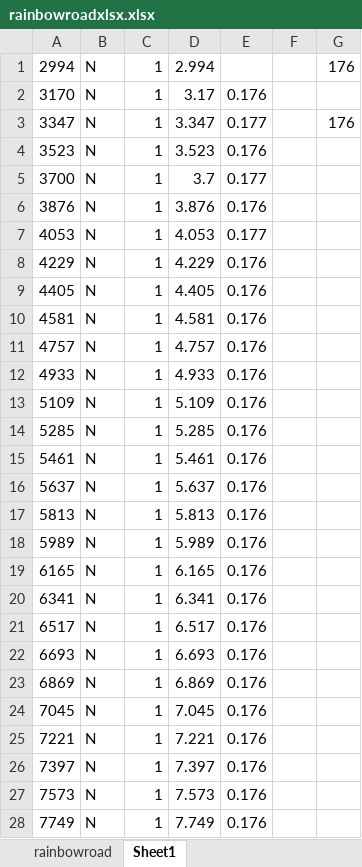
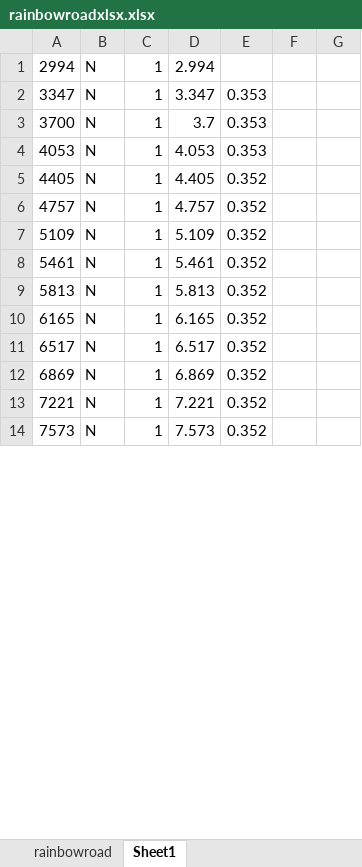
Before and after one commit to Ben-Coombes/Rhythm-Road, an Excel workbook: Assets/Resources/Rainbow Road/rainbowroadxlsx.xlsx, sheet Sheet1, drawn as a sheet; only a part is shown; values as stored, in another font and other column widths than the file's, no borders; removed rows and columns are numbered as before the commit, all else as after; the diff covers the shown part only; the diff names each change by its address in the sheet, - before the commit and + after, or states it on an @@ line.

Commit message:
rainbow road fixed

```diff
--- a/Assets/Resources/Rainbow Road/rainbowroadxlsx.xlsx (sheet Sheet1)
+++ b/Assets/Resources/Rainbow Road/rainbowroadxlsx.xlsx (sheet Sheet1)
-G1: 176
+G1: (empty)
-row 2: 3170 | N | 1 | 3.17 | 0.176
-E2: 0.177
+E2: 0.353
-G2: 176
+G2: (empty)
-row 4: 3523 | N | 1 | 3.523 | 0.176
-E3: 0.177
+E3: 0.353
-row 6: 3876 | N | 1 | 3.876 | 0.176
-E4: 0.177
+E4: 0.353
-row 8: 4229 | N | 1 | 4.229 | 0.176
-E5: 0.176
+E5: 0.352
-row 10: 4581 | N | 1 | 4.581 | 0.176
-E6: 0.176
+E6: 0.352
-row 12: 4933 | N | 1 | 4.933 | 0.176
-E7: 0.176
+E7: 0.352
-row 14: 5285 | N | 1 | 5.285 | 0.176
-E8: 0.176
+E8: 0.352
-row 16: 5637 | N | 1 | 5.637 | 0.176
-E9: 0.176
+E9: 0.352
-row 18: 5989 | N | 1 | 5.989 | 0.176
-E10: 0.176
+E10: 0.352
-row 20: 6341 | N | 1 | 6.341 | 0.176
-E11: 0.176
+E11: 0.352
-row 22: 6693 | N | 1 | 6.693 | 0.176
-E12: 0.176
+E12: 0.352
-row 24: 7045 | N | 1 | 7.045 | 0.176
-E13: 0.176
+E13: 0.352
-row 26: 7397 | N | 1 | 7.397 | 0.176
-E14: 0.176
+E14: 0.352
-row 28: 7749 | N | 1 | 7.749 | 0.176
```
Also changed, not shown: 169 added rows, 68 removed rows and 226 edited cells elsewhere in this sheet, formulas that keep their value, 1 other file.
